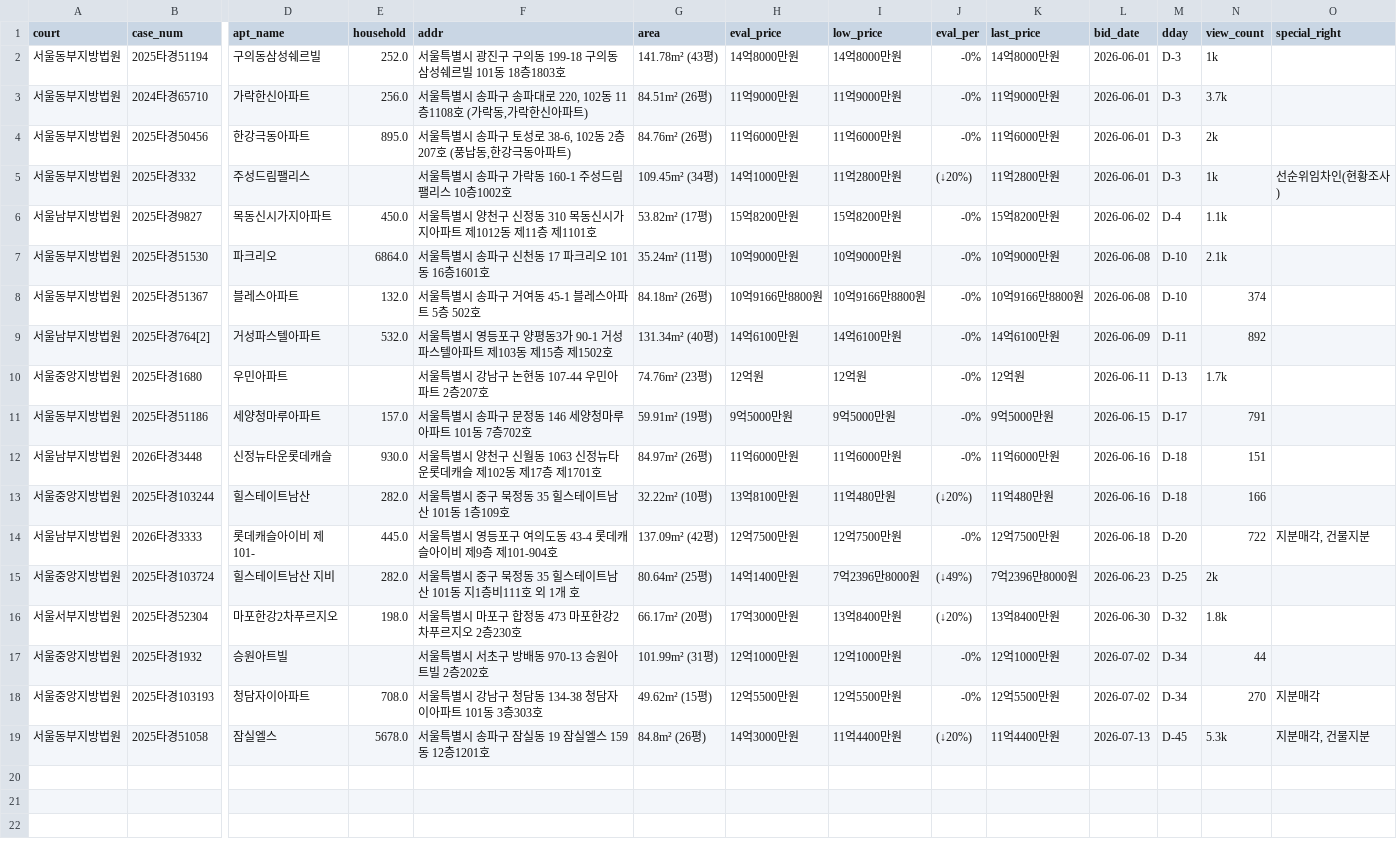
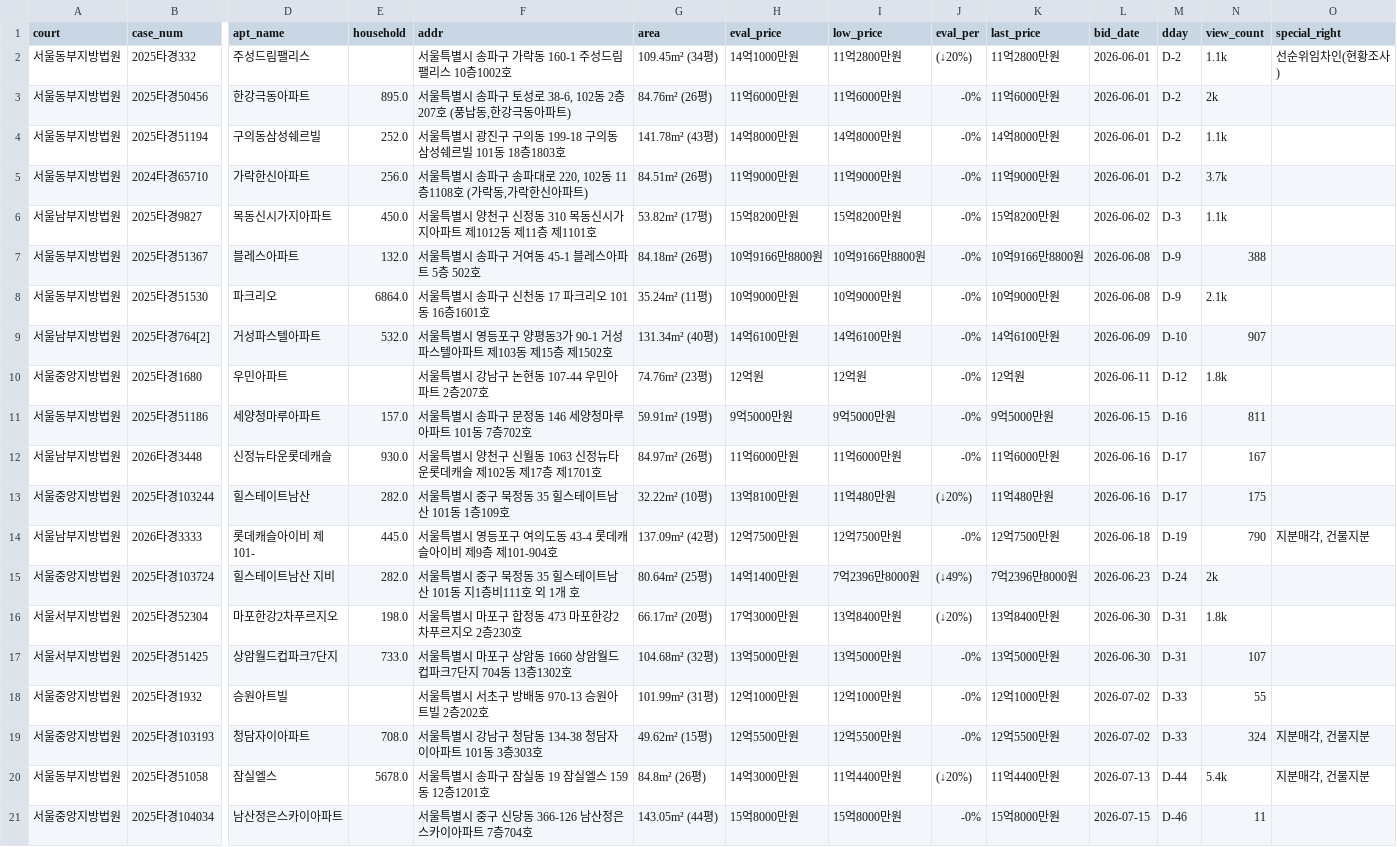
Before and after one commit to pos911/auction_search, a CSV file: madangs_min_kor.csv, drawn as a sheet; only a part is shown, gaps mark what is left out; removed rows and columns are numbered as before the commit, all else as after; rows hold the shown columns only; the diff names each change by its address in the sheet, - before the commit and + after, or states it on an @@ line.

```diff
--- a/madangs_min_kor.csv
+++ b/madangs_min_kor.csv
+row 2: 서울동부지방법원 | 2025타경332 | 주성드림팰리스 |  | 서울특별시 송파구 가락동 160-1 주성드림팰리스 10층1002호 | 109.45m² (34평) | 14억1000만원 | 11억2800만원 | (↓20%) | 11억2800만원 | 2026-06-01 | D-2 | 1.1k | 선순위임차인(현황조사)
+row 3: 서울동부지방법원 | 2025타경50456 | 한강극동아파트 | 895.0 | 서울특별시 송파구 토성로 38-6, 102동 2층207호 (풍납동,한강극동아파트) | 84.76m² (26평) | 11억6000만원 | 11억6000만원 | -0% | 11억6000만원 | 2026-06-01 | D-2 | 2k
-M4:M5 (dday): D-3
+M4:M5 (dday): D-2
-N4 (view_count): 1k
+N4 (view_count): 1.1k
-row 4: 서울동부지방법원 | 2025타경50456 | 한강극동아파트 | 895.0 | 서울특별시 송파구 토성로 38-6, 102동 2층207호 (풍납동,한강극동아파트) | 84.76m² (26평) | 11억6000만원 | 11억6000만원 | -0% | 11억6000만원 | 2026-06-01 | D-3 | 2k
-row 5: 서울동부지방법원 | 2025타경332 | 주성드림팰리스 |  | 서울특별시 송파구 가락동 160-1 주성드림팰리스 10층1002호 | 109.45m² (34평) | 14억1000만원 | 11억2800만원 | (↓20%) | 11억2800만원 | 2026-06-01 | D-3 | 1k | 선순위임차인(현황조사)
-M6 (dday): D-4
+M6 (dday): D-3
+row 7: 서울동부지방법원 | 2025타경51367 | 블레스아파트 | 132.0 | 서울특별시 송파구 거여동 45-1 블레스아파트 5층 502호 | 84.18m² (26평) | 10억9166만8800원 | 10억9166만8800원 | -0% | 10억9166만8800원 | 2026-06-08 | D-9 | 388
-M8 (dday): D-10
+M8 (dday): D-9
-row 8: 서울동부지방법원 | 2025타경51367 | 블레스아파트 | 132.0 | 서울특별시 송파구 거여동 45-1 블레스아파트 5층 502호 | 84.18m² (26평) | 10억9166만8800원 | 10억9166만8800원 | -0% | 10억9166만8800원 | 2026-06-08 | D-10 | 374
-M9 (dday): D-11
+M9 (dday): D-10
-N9 (view_count): 892
+N9 (view_count): 907
-M10 (dday): D-13
+M10 (dday): D-12
-N10 (view_count): 1.7k
+N10 (view_count): 1.8k
-M11 (dday): D-17
+M11 (dday): D-16
-N11 (view_count): 791
+N11 (view_count): 811
-M12:M13 (dday): D-18
+M12:M13 (dday): D-17
-N12 (view_count): 151
+N12 (view_count): 167
-N13 (view_count): 166
+N13 (view_count): 175
-M14 (dday): D-20
+M14 (dday): D-19
-N14 (view_count): 722
+N14 (view_count): 790
-M15 (dday): D-25
+M15 (dday): D-24
-M16 (dday): D-32
+M16 (dday): D-31
+row 17: 서울서부지방법원 | 2025타경51425 | 상암월드컵파크7단지 | 733.0 | 서울특별시 마포구 상암동 1660 상암월드컵파크7단지 704동 13층1302호 | 104.68m² (32평) | 13억5000만원 | 13억5000만원 | -0% | 13억5000만원 | 2026-06-30 | D-31 | 107
-M18:M19 (dday): D-34
+M18:M19 (dday): D-33
-N18 (view_count): 44
+N18 (view_count): 55
-N19 (view_count): 270
+N19 (view_count): 324
-O19 (special_right): 지분매각
+O19 (special_right): 지분매각, 건물지분
-M20 (dday): D-45
+M20 (dday): D-44
-N20 (view_count): 5.3k
+N20 (view_count): 5.4k
+row 21: 서울중앙지방법원 | 2025타경104034 | 남산정은스카이아파트 |  | 서울특별시 중구 신당동 366-126 남산정은스카이아파트 7층704호 | 143.05m² (44평) | 15억8000만원 | 15억8000만원 | -0% | 15억8000만원 | 2026-07-15 | D-46 | 11
```
Also changed, not shown: 1 other file.
